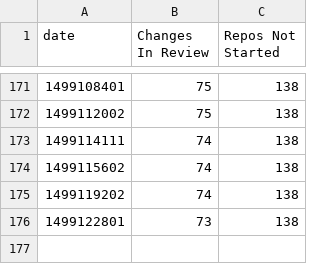
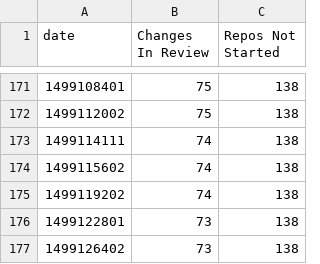
Before and after one commit to dhellmann/openstack-doc-migration-burndown, a CSV file: data.csv, drawn as a sheet; only a part is shown, gaps mark what is left out; the diff names each change by its address in the sheet, - before the commit and + after, or states it on an @@ line.

Commit message:
Updated csv

```diff
--- a/data.csv
+++ b/data.csv
+row 177: 1499126402 | 73 | 138
```
